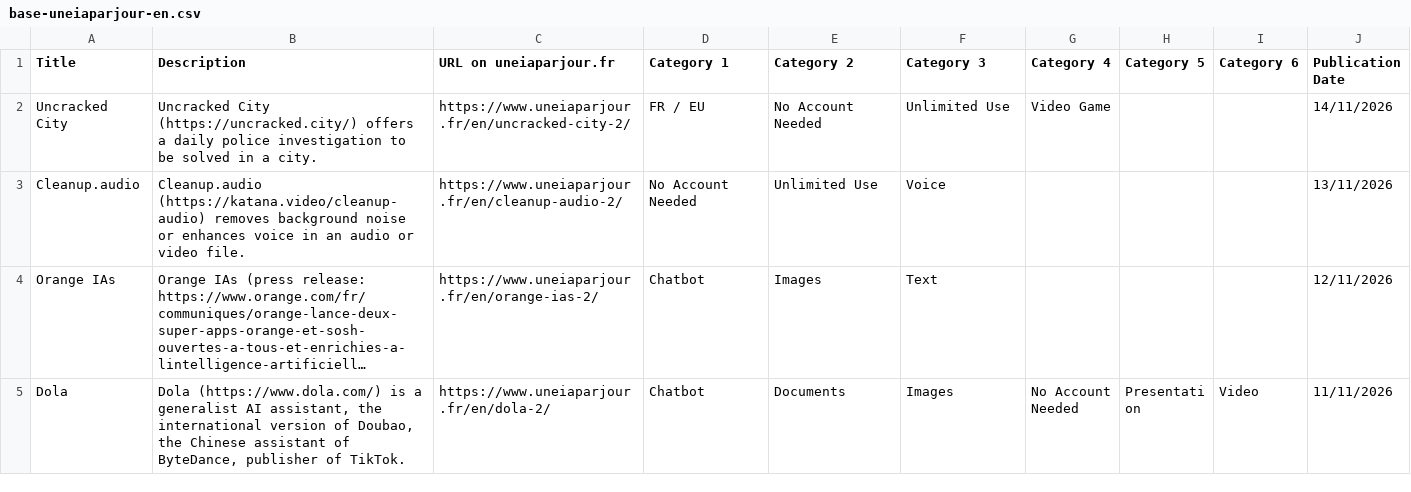
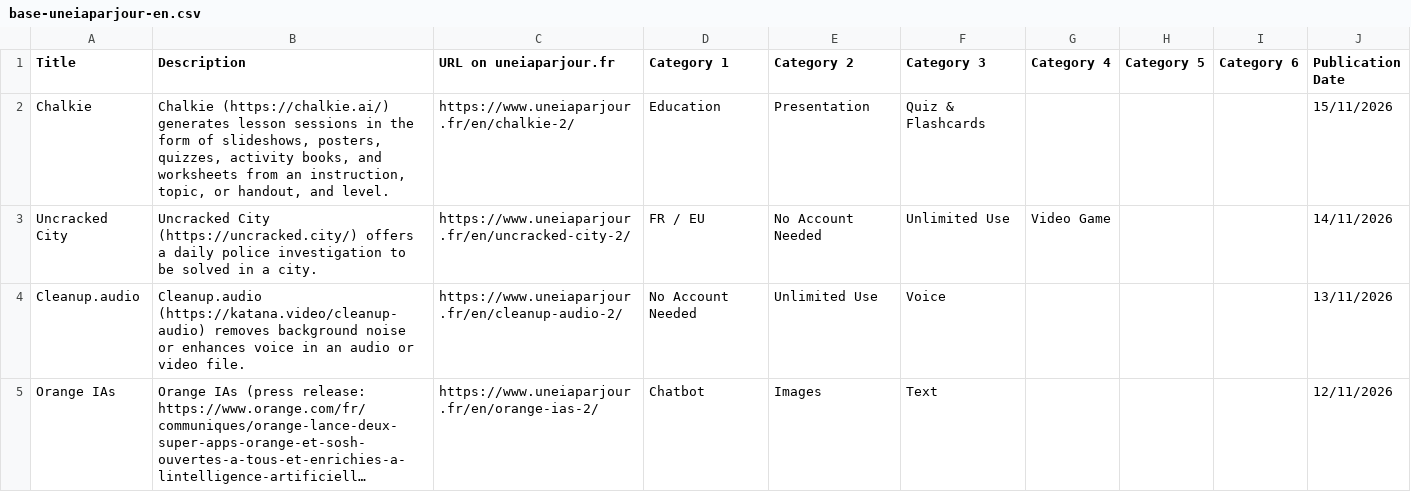
Before and after one commit to uneIAparjour/base-en, a CSV file: base-uneiaparjour-en.csv, drawn as a sheet; only a part is shown; the shorter side is filled out with more unchanged rows; long unchanged cells end in ….

```diff
--- a/base-uneiaparjour-en.csv
+++ b/base-uneiaparjour-en.csv
@@ -1,2 +1,3 @@
 Title,Description,URL on uneiaparjour.fr,Category 1,Category 2,Category 3,Category 4,Category 5,Category 6,Publication Date
+Chalkie,"Chalkie (https://chalkie.ai/) generates lesson sessions in the form of slideshows, posters, quizzes, activity books, and worksheets from an instruction, topic, or handout, and level.",https://www.uneiaparjour.fr/en/chalkie-2/,Education,Presentation,Quiz & Flashcards,,,,15/11/2026
 Uncracked City,Uncracked City (https://uncracked.city/) offers a daily police investigation to be solved in a city.,https://www.uneiaparjour.fr/en/uncracked-city-2/,FR / EU,No Account Needed,Unlimited Use,Video Game,,,14/11/2026
```
Also changed, not shown: 4 other files.
